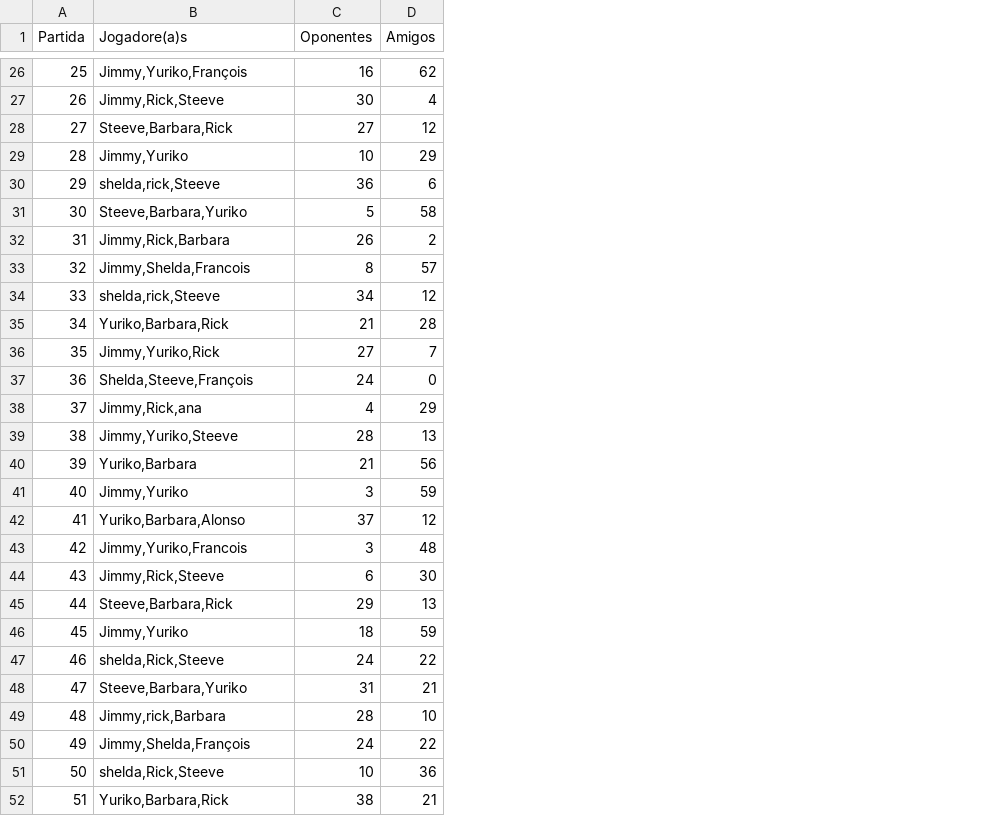
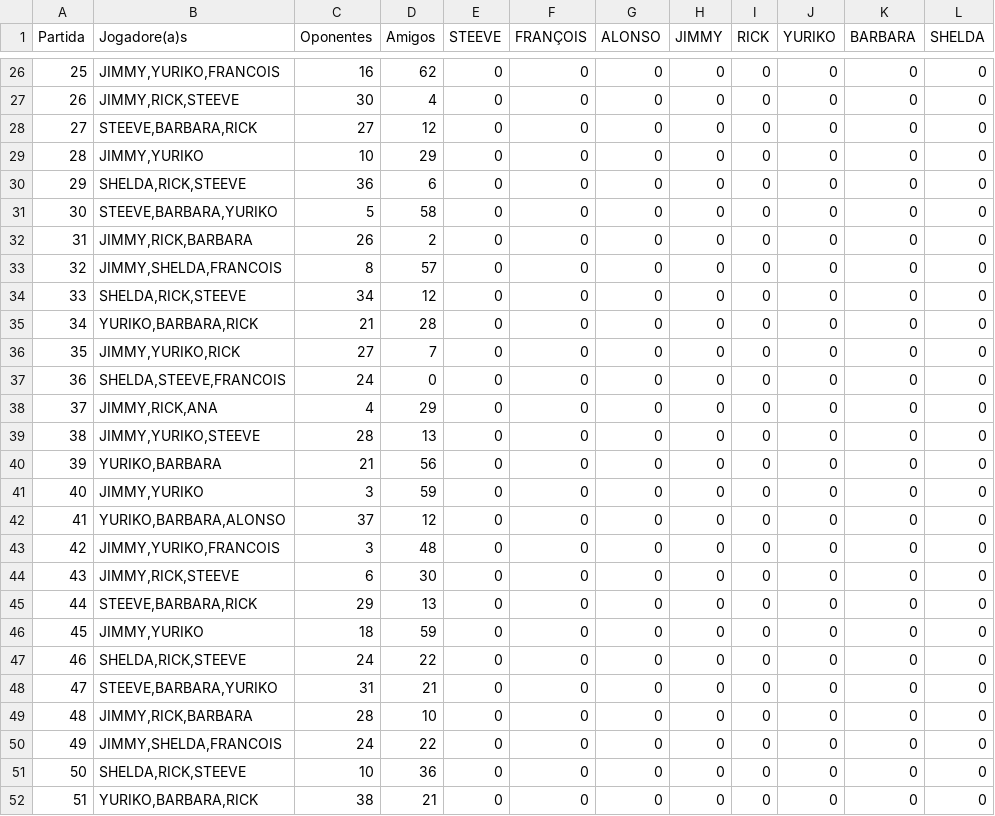
Before and after one commit to Raaulsthub/trab1_mineracao, a CSV file: data/full.csv, drawn as a sheet; only a part is shown, gaps mark what is left out; the diff covers the shown part only; the diff names each change by its address in the sheet, - before the commit and + after, or states it on an @@ line.

```diff
--- a/data/full.csv
+++ b/data/full.csv
+column E (STEEVE), rows 26-52: all 0
+column F (FRANÇOIS), rows 26-52: all 0
+column G (ALONSO), rows 26-52: all 0
+column H (JIMMY), rows 26-52: all 0
+column I (RICK), rows 26-52: all 0
+column J (YURIKO), rows 26-52: all 0
+column K (BARBARA), rows 26-52: all 0
+column L (SHELDA), rows 26-52: all 0
-B26 (Jogadore(a)s): Jimmy,Yuriko,François
+B26 (Jogadore(a)s): JIMMY,YURIKO,FRANCOIS
-B27 (Jogadore(a)s): Jimmy,Rick,Steeve
+B27 (Jogadore(a)s): JIMMY,RICK,STEEVE
-B28 (Jogadore(a)s): Steeve,Barbara,Rick
+B28 (Jogadore(a)s): STEEVE,BARBARA,RICK
-B29 (Jogadore(a)s): Jimmy,Yuriko
+B29 (Jogadore(a)s): JIMMY,YURIKO
-B30 (Jogadore(a)s): shelda,rick,Steeve
+B30 (Jogadore(a)s): SHELDA,RICK,STEEVE
-B31 (Jogadore(a)s): Steeve,Barbara,Yuriko
+B31 (Jogadore(a)s): STEEVE,BARBARA,YURIKO
-B32 (Jogadore(a)s): Jimmy,Rick,Barbara
+B32 (Jogadore(a)s): JIMMY,RICK,BARBARA
-B33 (Jogadore(a)s): Jimmy,Shelda,Francois
+B33 (Jogadore(a)s): JIMMY,SHELDA,FRANCOIS
-B34 (Jogadore(a)s): shelda,rick,Steeve
+B34 (Jogadore(a)s): SHELDA,RICK,STEEVE
-B35 (Jogadore(a)s): Yuriko,Barbara,Rick
+B35 (Jogadore(a)s): YURIKO,BARBARA,RICK
-B36 (Jogadore(a)s): Jimmy,Yuriko,Rick
+B36 (Jogadore(a)s): JIMMY,YURIKO,RICK
-B37 (Jogadore(a)s): Shelda,Steeve,François
+B37 (Jogadore(a)s): SHELDA,STEEVE,FRANCOIS
-B38 (Jogadore(a)s): Jimmy,Rick,ana
+B38 (Jogadore(a)s): JIMMY,RICK,ANA
-B39 (Jogadore(a)s): Jimmy,Yuriko,Steeve
+B39 (Jogadore(a)s): JIMMY,YURIKO,STEEVE
-B40 (Jogadore(a)s): Yuriko,Barbara
+B40 (Jogadore(a)s): YURIKO,BARBARA
-B41 (Jogadore(a)s): Jimmy,Yuriko
+B41 (Jogadore(a)s): JIMMY,YURIKO
-B42 (Jogadore(a)s): Yuriko,Barbara,Alonso
+B42 (Jogadore(a)s): YURIKO,BARBARA,ALONSO
-B43 (Jogadore(a)s): Jimmy,Yuriko,Francois
+B43 (Jogadore(a)s): JIMMY,YURIKO,FRANCOIS
-B44 (Jogadore(a)s): Jimmy,Rick,Steeve
+B44 (Jogadore(a)s): JIMMY,RICK,STEEVE
-B45 (Jogadore(a)s): Steeve,Barbara,Rick
+B45 (Jogadore(a)s): STEEVE,BARBARA,RICK
-B46 (Jogadore(a)s): Jimmy,Yuriko
+B46 (Jogadore(a)s): JIMMY,YURIKO
-B47 (Jogadore(a)s): shelda,Rick,Steeve
+B47 (Jogadore(a)s): SHELDA,RICK,STEEVE
-B48 (Jogadore(a)s): Steeve,Barbara,Yuriko
+B48 (Jogadore(a)s): STEEVE,BARBARA,YURIKO
-B49 (Jogadore(a)s): Jimmy,rick,Barbara
+B49 (Jogadore(a)s): JIMMY,RICK,BARBARA
-B50 (Jogadore(a)s): Jimmy,Shelda,François
+B50 (Jogadore(a)s): JIMMY,SHELDA,FRANCOIS
-B51 (Jogadore(a)s): shelda,Rick,Steeve
+B51 (Jogadore(a)s): SHELDA,RICK,STEEVE
-B52 (Jogadore(a)s): Yuriko,Barbara,Rick
+B52 (Jogadore(a)s): YURIKO,BARBARA,RICK
```
Also changed, not shown: 126 edited cells elsewhere in this file, 2 other files.
